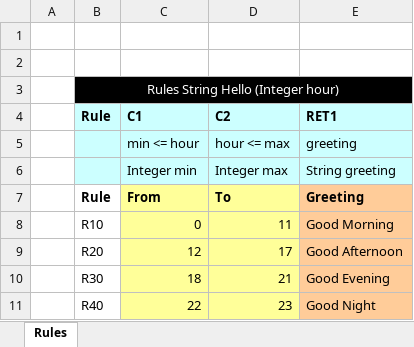
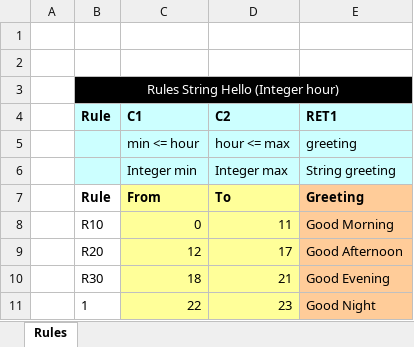
Before and after one commit to openl-git-test/forTest4, an Excel workbook: DESIGN/rules/Sample Project/Main.xlsx, sheet Rules, drawn as a sheet; values as stored, in another font and other column widths than the file's, no borders; the diff names each change by its address in the sheet, - before the commit and + after, or states it on an @@ line.

Commit message:
Project Sample Project is saved.TEST Type: SAVE.

```diff
--- a/DESIGN/rules/Sample Project/Main.xlsx (sheet Rules)
+++ b/DESIGN/rules/Sample Project/Main.xlsx (sheet Rules)
-B11 (Rule): R40
+B11 (Rule): 1
```
